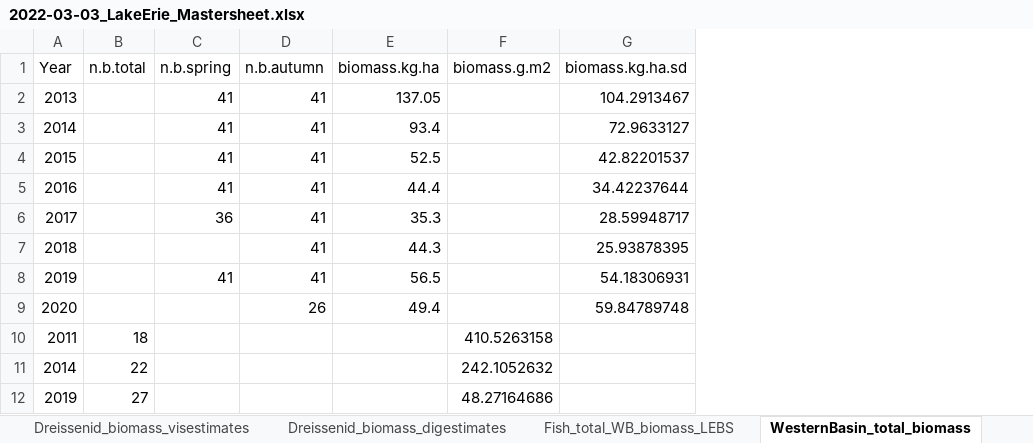
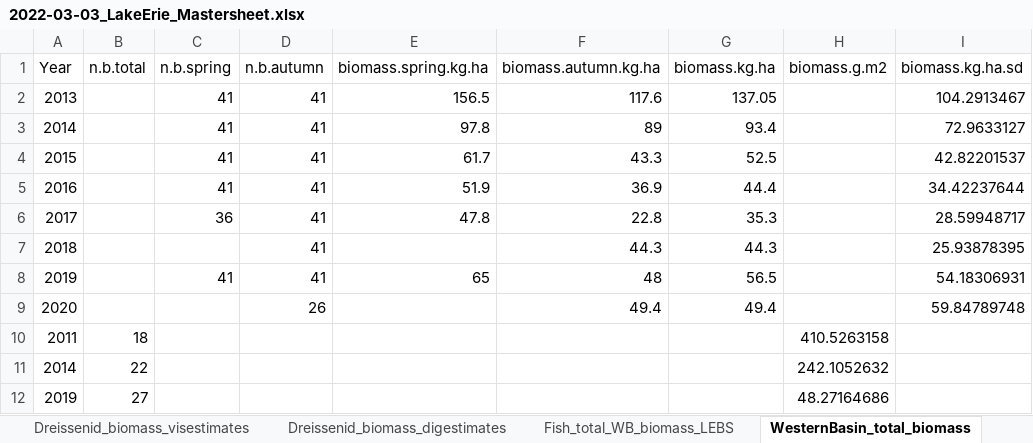
Before and after one commit to SandraKNG/LakeErie_animal-excretion, an Excel workbook: data/2022-03-03_LakeErie_Mastersheet.xlsx, sheet WesternBasin_total_biomass, drawn as a sheet; only a part is shown; values as stored, in another font and other column widths than the file's, no borders; the diff names each change by its address in the sheet, - before the commit and + after, or states it on an @@ line.

```diff
--- a/data/2022-03-03_LakeErie_Mastersheet.xlsx (sheet WesternBasin_total_biomass)
+++ b/data/2022-03-03_LakeErie_Mastersheet.xlsx (sheet WesternBasin_total_biomass)
+column E (biomass.spring.kg.ha), rows 2-8: 156.5 | 97.8 | 61.7 | 51.9 | 47.8 |  | 65
+column F (biomass.autumn.kg.ha), rows 2-9: 117.6 | 89 | 43.3 | 36.9 | 22.8 | 44.3 | 48 | 49.4
```
Also changed, not shown: 3 other files.
